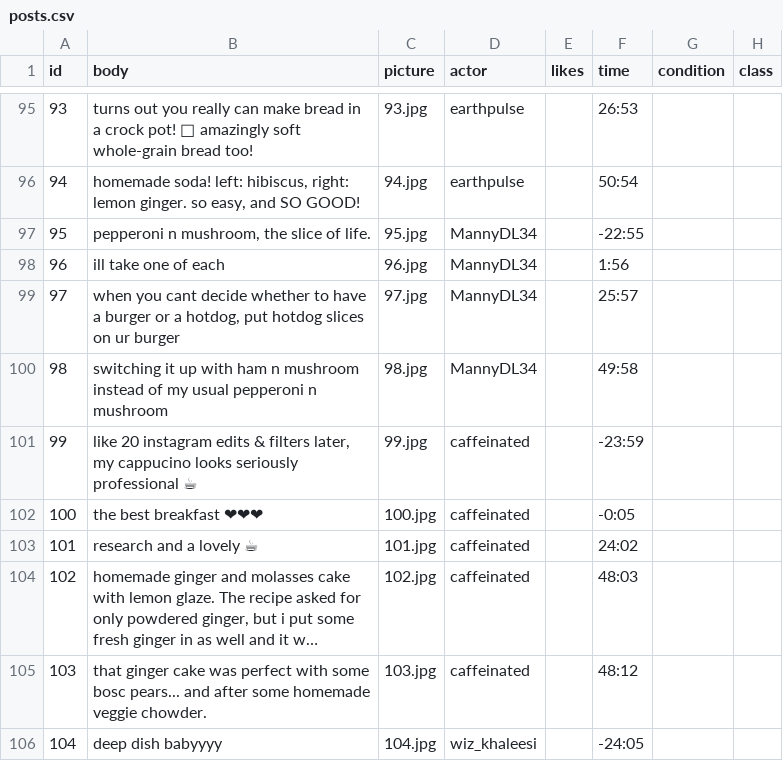
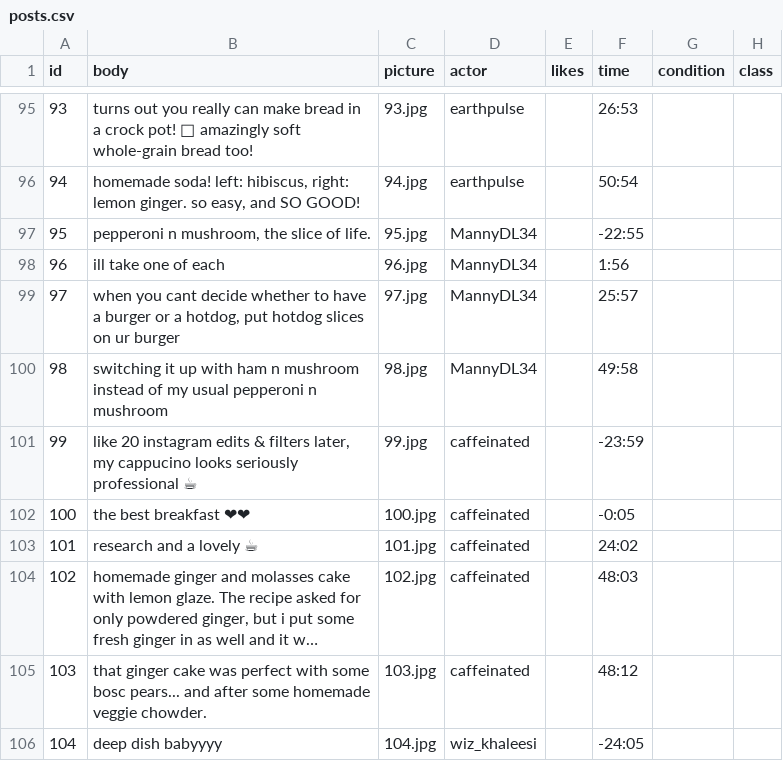
Before and after one commit to oussamaennaciri/truman_2026, a CSV file: input/posts.csv, drawn as a sheet; only a part is shown, gaps mark what is left out; long unchanged cells end in …; the diff names each change by its address in the sheet, - before the commit and + after, or states it on an @@ line.

Commit message:
test emoji in breakfast entry in posts.csv
Removed one heart emoji from the breakfast entry.

```diff
--- a/input/posts.csv
+++ b/input/posts.csv
-B102 (body): the best breakfast ❤❤❤
+B102 (body): the best breakfast ❤❤
```
